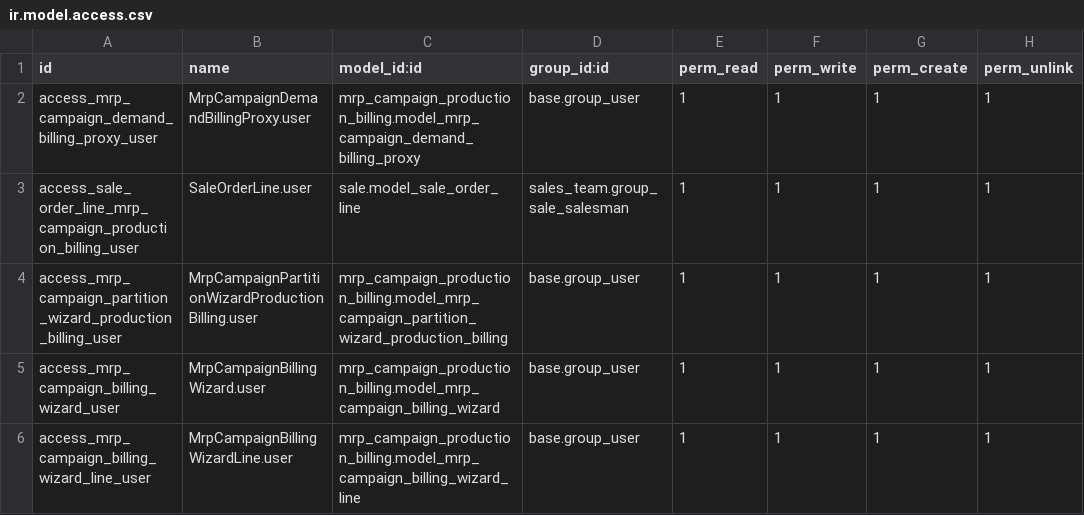
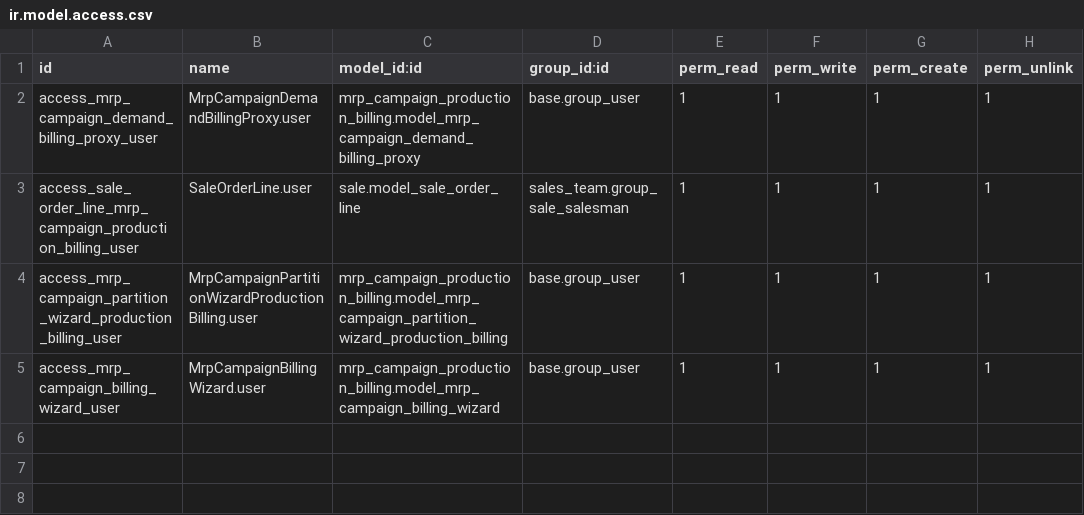
Before and after one commit to Impress-Foods/impress-odoo, a CSV file: mrp_campaign_production_billing/security/ir.model.access.csv, drawn as a sheet.

```diff
--- a/mrp_campaign_production_billing/security/ir.model.access.csv
+++ b/mrp_campaign_production_billing/security/ir.model.access.csv
@@ -5,2 +5 @@ access_mrp_campaign_partition_wizard_production_billing_user,MrpCampaignPartitio
 access_mrp_campaign_billing_wizard_user,MrpCampaignBillingWizard.user,mrp_campaign_production_billing.model_mrp_campaign_billing_wizard,base.group_user,1,1,1,1
-access_mrp_campaign_billing_wizard_line_user,MrpCampaignBillingWizardLine.user,mrp_campaign_production_billing.model_mrp_campaign_billing_wizard_line,base.group_user,1,1,1,1
```
Also changed, not shown: mrp_campaign_direct/security/ir.model.access.csv, 13 other files.
